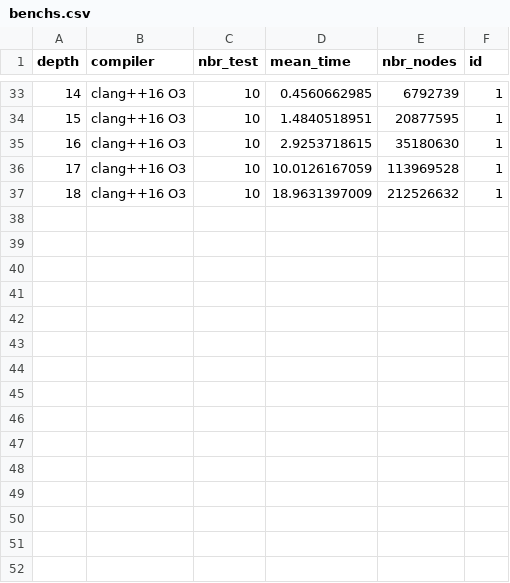
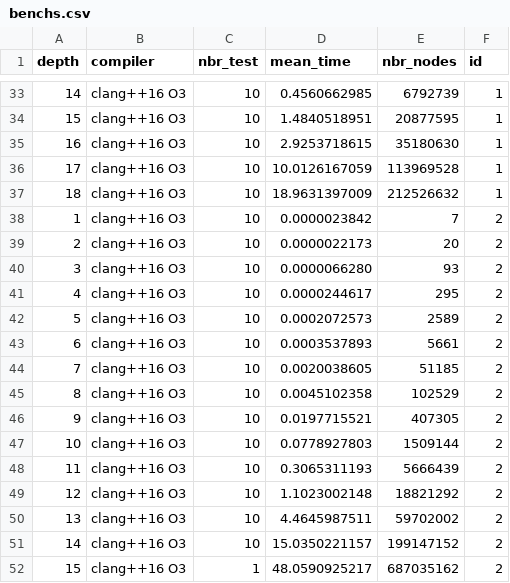
Before and after one commit to 00casio/Connect4-Eurecom, a CSV file: ai/benchs.csv, drawn as a sheet; only a part is shown, gaps mark what is left out.

Commit message:
the bench without column ordering

```diff
--- a/ai/benchs.csv
+++ b/ai/benchs.csv
@@ -37 +37,16 @@ depth,compiler,nbr_test,mean_time,nbr_nodes,id
    18,              clang++16 O3,         10,   18.9631397009,  212526632,          1
+    1,              clang++16 O3,         10,    0.0000023842,          7,          2
+    2,              clang++16 O3,         10,    0.0000022173,         20,          2
+    3,              clang++16 O3,         10,    0.0000066280,         93,          2
+    4,              clang++16 O3,         10,    0.0000244617,        295,          2
+    5,              clang++16 O3,         10,    0.0002072573,       2589,          2
+    6,              clang++16 O3,         10,    0.0003537893,       5661,          2
+    7,              clang++16 O3,         10,    0.0020038605,      51185,          2
+    8,              clang++16 O3,         10,    0.0045102358,     102529,          2
+    9,              clang++16 O3,         10,    0.0197715521,     407305,          2
+   10,              clang++16 O3,         10,    0.0778927803,    1509144,          2
+   11,              clang++16 O3,         10,    0.3065311193,    5666439,          2
+   12,              clang++16 O3,         10,    1.1023002148,   18821292,          2
+   13,              clang++16 O3,         10,    4.4645987511,   59702002,          2
+   14,              clang++16 O3,         10,   15.0350221157,  199147152,          2
+   15,              clang++16 O3,          1,   48.0590925217,  687035162,          2
```
Also changed, not shown: 4 other files.
